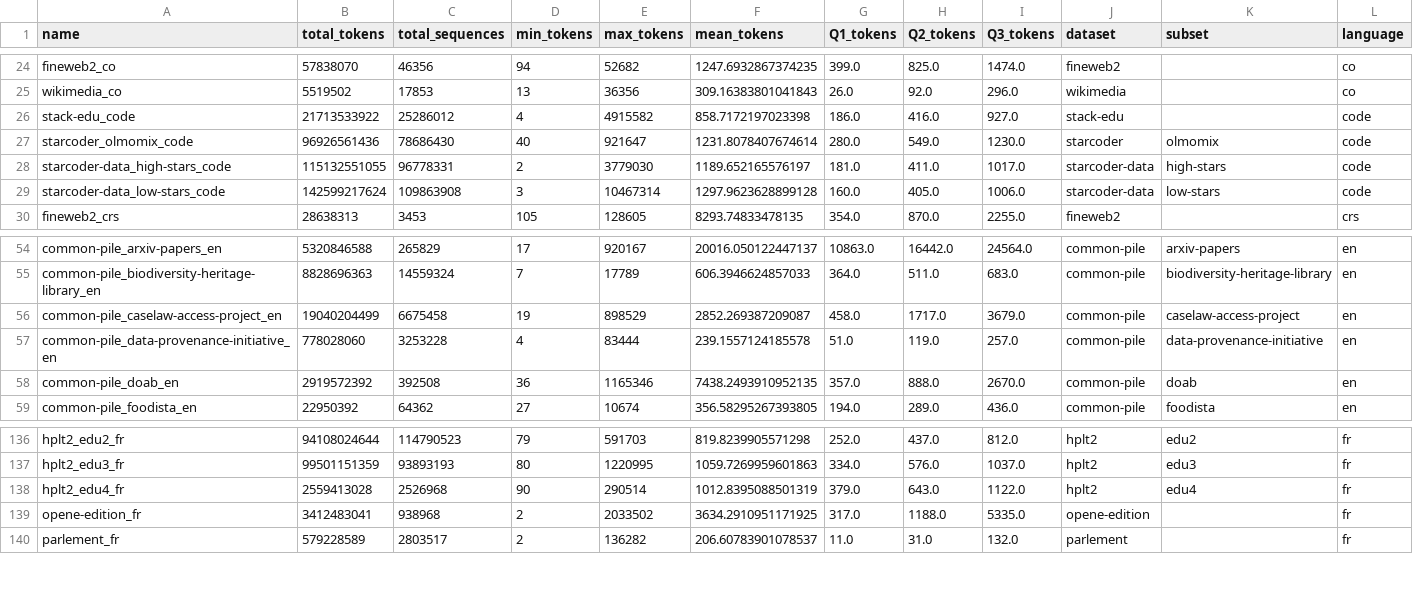
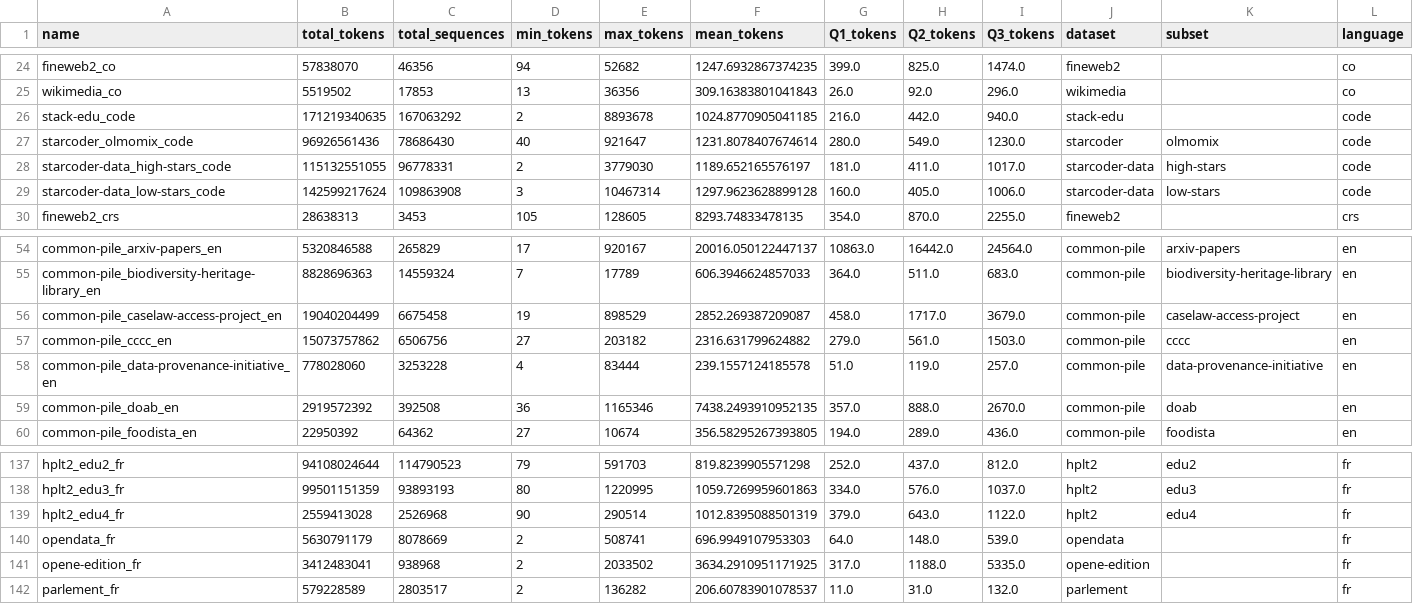
Before and after one commit to OpenLLM-France/Luciole-Training, a CSV file: data/tokenization/run/chronicles/all_stats_merged.csv, drawn as a sheet; only a part is shown, gaps mark what is left out.

Commit message:
Update stats

```diff
--- a/data/tokenization/run/chronicles/all_stats_merged.csv
+++ b/data/tokenization/run/chronicles/all_stats_merged.csv
@@ -25,3 +25,3 @@ fineweb2_co,57838070,46356,94,52682,1247.6932867374235,399.0,825.0,1474.0,finewe
 wikimedia_co,5519502,17853,13,36356,309.16383801041843,26.0,92.0,296.0,wikimedia,,co
-stack-edu_code,21713533922,25286012,4,4915582,858.7172197023398,186.0,416.0,927.0,stack-edu,,code
+stack-edu_code,171219340635,167063292,2,8893678,1024.8770905041185,216.0,442.0,940.0,stack-edu,,code
 starcoder_olmomix_code,96926561436,78686430,40,921647,1231.8078407674614,280.0,549.0,1230.0,starcoder,olmomix,code
@@ -56,2 +56,3 @@ common-pile_biodiversity-heritage-library_en,8828696363,14559324,7,17789,606.394
 common-pile_caselaw-access-project_en,19040204499,6675458,19,898529,2852.269387209087,458.0,1717.0,3679.0,common-pile,caselaw-access-project,en
+common-pile_cccc_en,15073757862,6506756,27,203182,2316.631799624882,279.0,561.0,1503.0,common-pile,cccc,en
 common-pile_data-provenance-initiative_en,778028060,3253228,4,83444,239.1557124185578,51.0,119.0,257.0,common-pile,data-provenance-initiative,en
@@ -138,2 +139,3 @@ hplt2_edu3_fr,99501151359,93893193,80,1220995,1059.7269959601863,334.0,576.0,103
 hplt2_edu4_fr,2559413028,2526968,90,290514,1012.8395088501319,379.0,643.0,1122.0,hplt2,edu4,fr
+opendata_fr,5630791179,8078669,2,508741,696.9949107953303,64.0,148.0,539.0,opendata,,fr
 opene-edition_fr,3412483041,938968,2,2033502,3634.2910951171925,317.0,1188.0,5335.0,opene-edition,,fr
```
